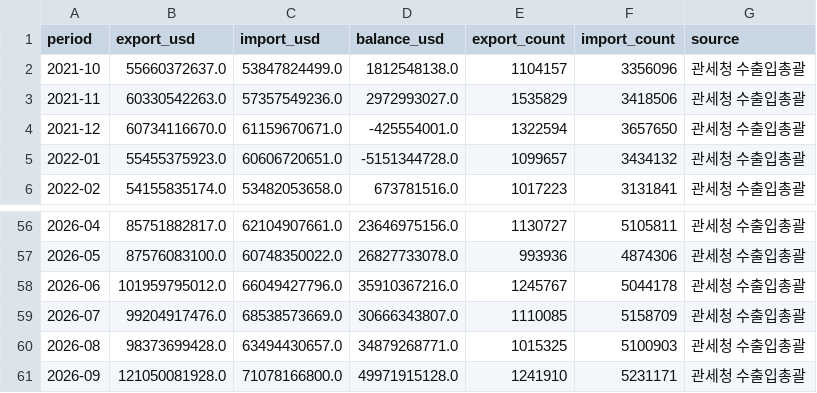
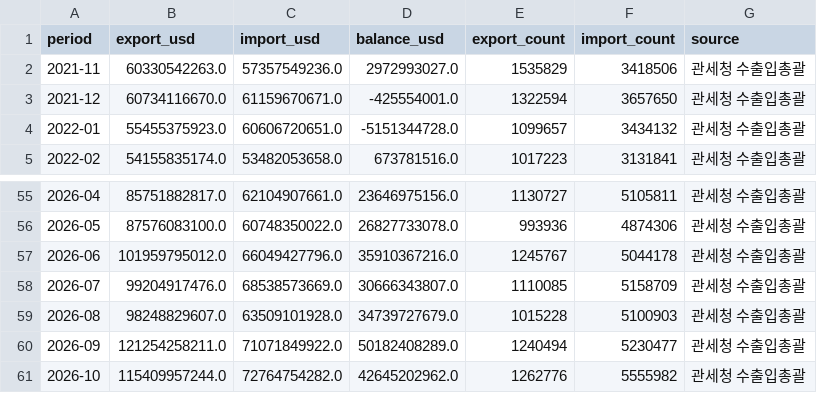
Before and after one commit to psicsh/Korea-trade-dashboard, a CSV file: data/trade_monthly.csv, drawn as a sheet; only a part is shown, gaps mark what is left out.

```diff
--- a/data/trade_monthly.csv
+++ b/data/trade_monthly.csv
@@ -1,3 +1,2 @@
 period,export_usd,import_usd,balance_usd,export_count,import_count,source
-2021-10,55660372637.0,53847824499.0,1812548138.0,1104157,3356096,관세청 수출입총괄
 2021-11,60330542263.0,57357549236.0,2972993027.0,1535829,3418506,관세청 수출입총괄
@@ -59,3 +58,4 @@ period,export_usd,import_usd,balance_usd,export_count,import_count,source
 2026-07,99204917476.0,68538573669.0,30666343807.0,1110085,5158709,관세청 수출입총괄
-2026-08,98373699428.0,63494430657.0,34879268771.0,1015325,5100903,관세청 수출입총괄
-2026-09,121050081928.0,71078166800.0,49971915128.0,1241910,5231171,관세청 수출입총괄
+2026-08,98248829607.0,63509101928.0,34739727679.0,1015228,5100903,관세청 수출입총괄
+2026-09,121254258211.0,71071849922.0,50182408289.0,1240494,5230477,관세청 수출입총괄
+2026-10,115409957244.0,72764754282.0,42645202962.0,1262776,5555982,관세청 수출입총괄
```
Also changed, not shown: data/trade_industry.csv, data/trade_region.csv, 1 other file.
